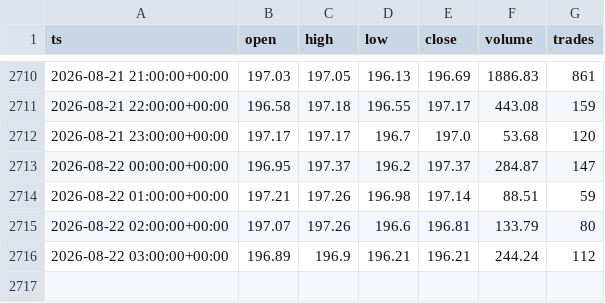
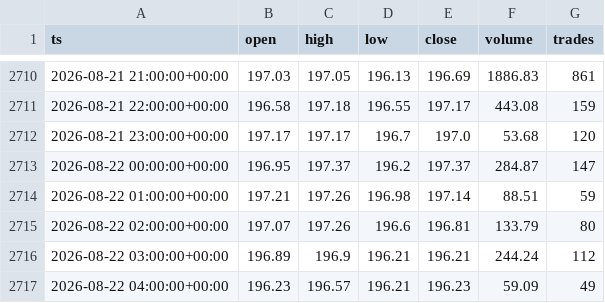
Before and after one commit to marsierz-ui/CBRS_data, a CSV file: out/xyz_CBRS_1h_master.csv, drawn as a sheet; only a part is shown, gaps mark what is left out; the diff names each change by its address in the sheet, - before the commit and + after, or states it on an @@ line.

```diff
--- a/out/xyz_CBRS_1h_master.csv
+++ b/out/xyz_CBRS_1h_master.csv
+row 2717: 2026-08-22 04:00:00+00:00 | 196.23 | 196.57 | 196.21 | 196.23 | 59.09 | 49
```
Also changed, not shown: out/xyz_CBRS_1d_master.csv, out/xyz_CBRS_30m_master.csv, 1 other file.
